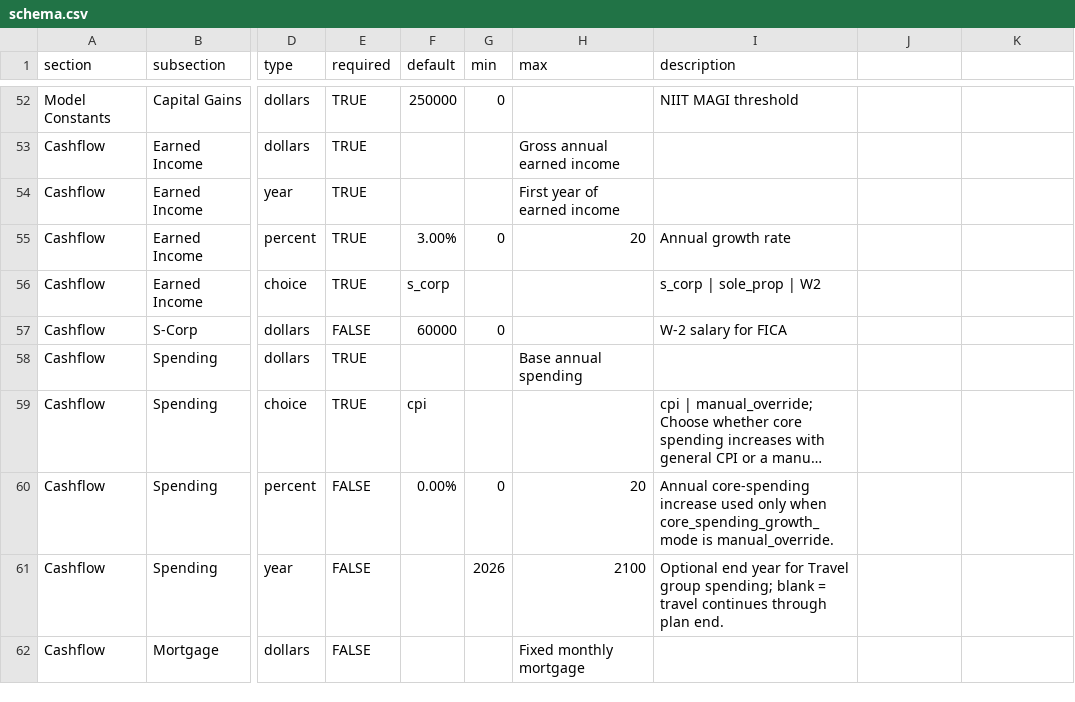
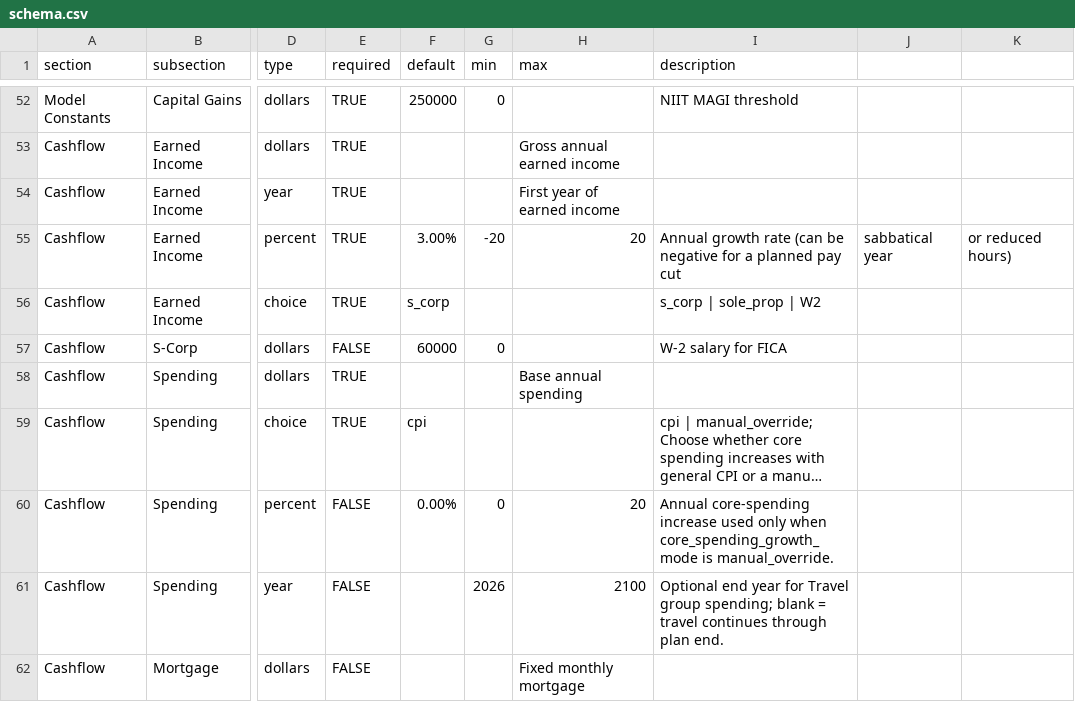
Before and after one commit to matthartzman/retirement_system, a CSV file: reference_data/schema.csv, drawn as a sheet; only a part is shown, gaps mark what is left out; long unchanged cells end in …; the diff names each change by its address in the sheet, - before the commit and + after, or states it on an @@ line.

```diff
--- a/reference_data/schema.csv
+++ b/reference_data/schema.csv
-G55 (min): 0
+G55 (min): -20
-I55 (description): Annual growth rate
+I55 (description): Annual growth rate (can be negative for a planned pay cut
-J55: (empty)
+J55: sabbatical year
-K55: (empty)
+K55: or reduced hours)
```
Also changed, not shown: input/client_insurance_estate.csv, 49 other files.
